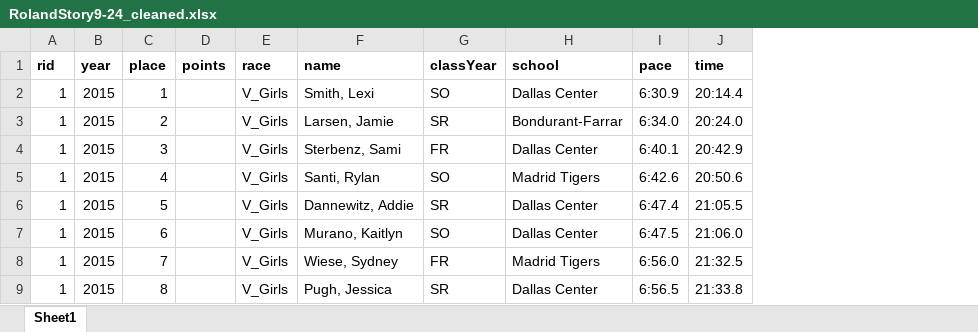
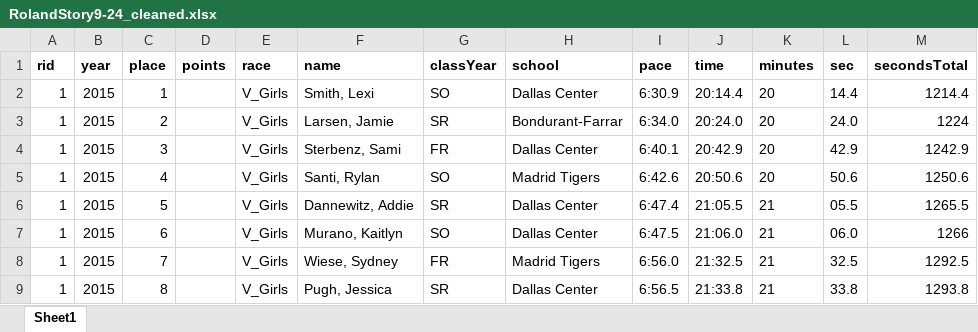
Before and after one commit to profSeeger/XC-rData, an Excel workbook: pastResults/RolandStory9-24_cleaned.xlsx, sheet Sheet1, drawn as a sheet; only a part is shown; values as stored, in another font and other column widths than the file's, no borders; the diff names each change by its address in the sheet, - before the commit and + after, or states it on an @@ line.

Commit message:
RolandStory Results

```diff
--- a/pastResults/RolandStory9-24_cleaned.xlsx (sheet Sheet1)
+++ b/pastResults/RolandStory9-24_cleaned.xlsx (sheet Sheet1)
+column K (minutes), rows 2-9: 20 | 20 | 20 | 20 | 21 | 21 | 21 | 21
+column L (sec), rows 2-9: 14.4 | 24.0 | 42.9 | 50.6 | 05.5 | 06.0 | 32.5 | 33.8
+column M (secondsTotal), rows 2-9: 1214.4 | 1224 | 1242.9 | 1250.6 | 1265.5 | 1266 | 1292.5 | 1293.8
```
Also changed, not shown: pastResults/meets.xlsx, 4 other files.
